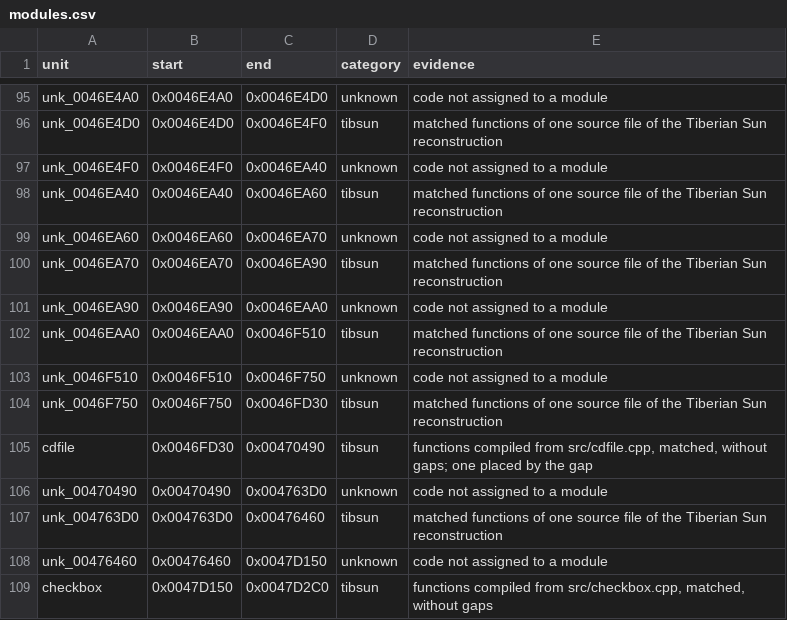
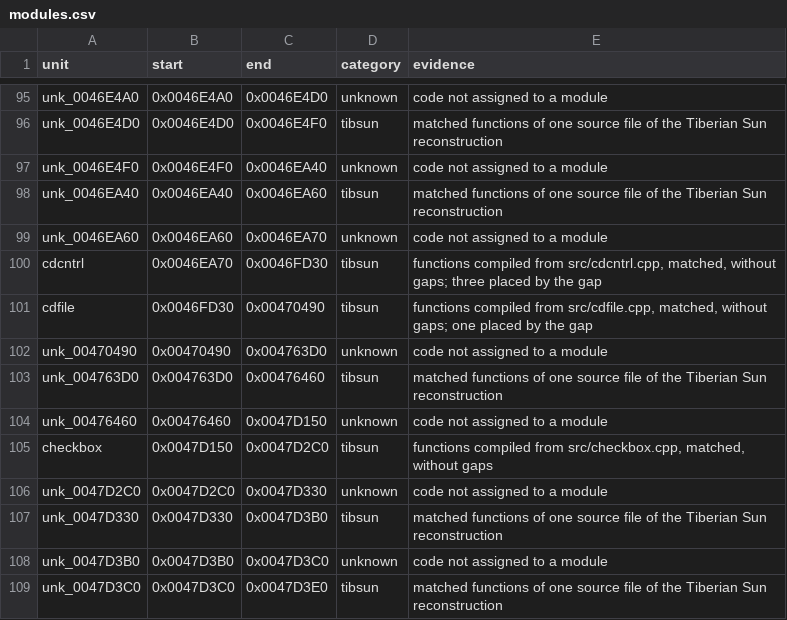
Before and after one commit to mischa85/RedAlert2, a CSV file: config/ra2-1.006/modules.csv, drawn as a sheet; only a part is shown, gaps mark what is left out; the shorter side is filled out with more unchanged rows.

```diff
--- a/config/ra2-1.006/modules.csv
+++ b/config/ra2-1.006/modules.csv
@@ -99,7 +99,3 @@ unk_0046EA40,0x0046EA40,0x0046EA60,tibsun,matched functions of one source file o
 unk_0046EA60,0x0046EA60,0x0046EA70,unknown,code not assigned to a module
-unk_0046EA70,0x0046EA70,0x0046EA90,tibsun,matched functions of one source file of the Tiberian Sun reconstruction
-unk_0046EA90,0x0046EA90,0x0046EAA0,unknown,code not assigned to a module
-unk_0046EAA0,0x0046EAA0,0x0046F510,tibsun,matched functions of one source file of the Tiberian Sun reconstruction
-unk_0046F510,0x0046F510,0x0046F750,unknown,code not assigned to a module
-unk_0046F750,0x0046F750,0x0046FD30,tibsun,matched functions of one source file of the Tiberian Sun reconstruction
+cdcntrl,0x0046EA70,0x0046FD30,tibsun,"functions compiled from src/cdcntrl.cpp, matched, without gaps; three placed by the gap"
 cdfile,0x0046FD30,0x00470490,tibsun,"functions compiled from src/cdfile.cpp, matched, without gaps; one placed by the gap"
```
Also changed, not shown: config/ra2-1.006/functions.csv, 1 other file.
